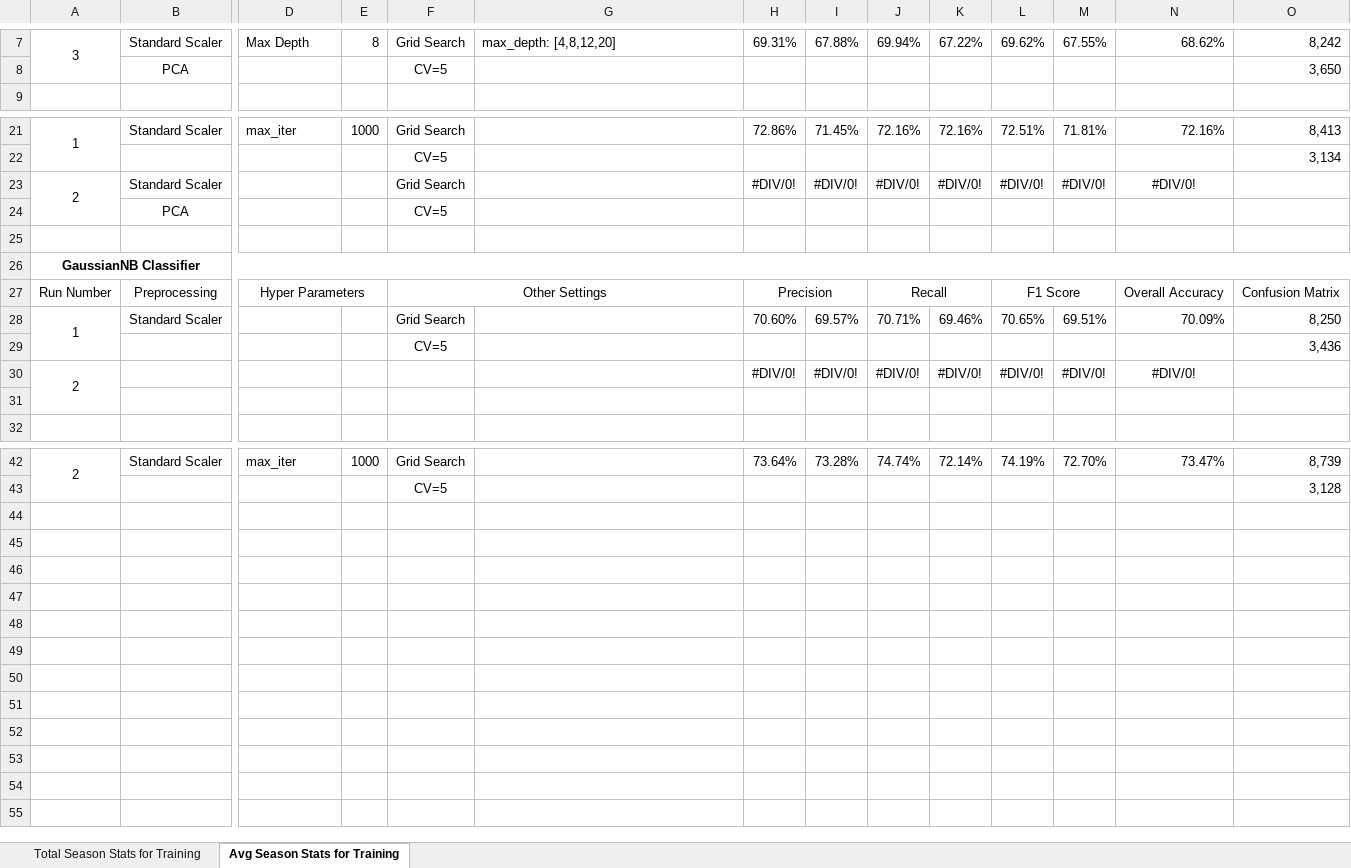
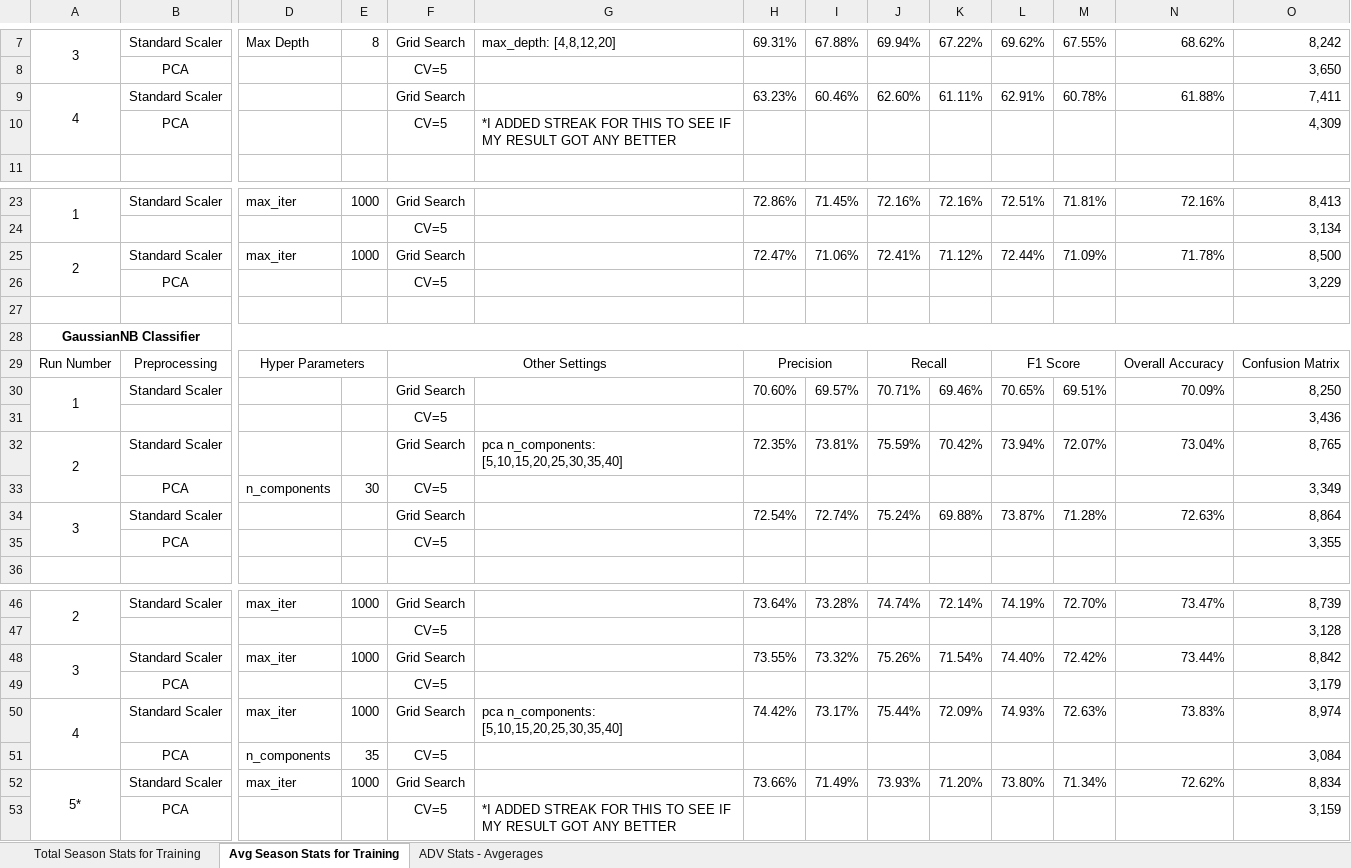
Before and after one commit to kcin999/March-Madness, an Excel workbook: Model Results.xlsx, sheet Avg Season Stats for Training, drawn as a sheet; only a part is shown, gaps mark what is left out; values as stored, in another font and other column widths than the file's, no borders; removed rows and columns are numbered as before the commit, all else as after; rows hold the shown columns only; the diff names each change by its address in the sheet, - before the commit and + after, or states it on an @@ line.

Commit message:
Added Advanced Stats to algorithim. Updated Results

```diff
--- a/Model Results.xlsx (sheet Avg Season Stats for Training)
+++ b/Model Results.xlsx (sheet Avg Season Stats for Training)
+sheet tab: ADV Stats - Avgerages
+row 9: 4 | Standard Scaler |  |  | Grid Search |  | 63.23% | 60.46% | 62.60% | 61.11% | 62.91% | 60.78% | 61.88% | 7,411
+row 10:  | PCA |  |  | CV=5 | *I ADDED STREAK FOR THIS TO SEE IF MY RESULT GOT ANY BETTER |  |  |  |  |  |  |  | 4,309
-row 23: 2 | Standard Scaler |  |  | Grid Search |  | #DIV/0! | #DIV/0! | #DIV/0! | #DIV/0! | #DIV/0! | #DIV/0! | #DIV/0!
-row 24:  | PCA |  |  | CV=5
+row 25: 2 | Standard Scaler | max_iter | 1000 | Grid Search |  | 72.47% | 71.06% | 72.41% | 71.12% | 72.44% | 71.09% | 71.78% | 8,500
+row 26:  | PCA |  |  | CV=5 |  |  |  |  |  |  |  |  | 3,229
-row 30: 2 |  |  |  |  |  | #DIV/0! | #DIV/0! | #DIV/0! | #DIV/0! | #DIV/0! | #DIV/0! | #DIV/0!
-row 32: (empty)
+row 32: 2 | Standard Scaler |  |  | Grid Search | pca n_components: [5,10,15,20,25,30,35,40] | 72.35% | 73.81% | 75.59% | 70.42% | 73.94% | 72.07% | 73.04% | 8,765
+A32:A33 merged
+row 33:  | PCA | n_components | 30 | CV=5 |  |  |  |  |  |  |  |  | 3,349
+row 34: 3 | Standard Scaler |  |  | Grid Search |  | 72.54% | 72.74% | 75.24% | 69.88% | 73.87% | 71.28% | 72.63% | 8,864
+row 35:  | PCA |  |  | CV=5 |  |  |  |  |  |  |  |  | 3,355
+row 48: 3 | Standard Scaler | max_iter | 1000 | Grid Search |  | 73.55% | 73.32% | 75.26% | 71.54% | 74.40% | 72.42% | 73.44% | 8,842
+row 49:  | PCA |  |  | CV=5 |  |  |  |  |  |  |  |  | 3,179
+row 50: 4 | Standard Scaler | max_iter | 1000 | Grid Search | pca n_components: [5,10,15,20,25,30,35,40] | 74.42% | 73.17% | 75.44% | 72.09% | 74.93% | 72.63% | 73.83% | 8,974
+row 51:  | PCA | n_components | 35 | CV=5 |  |  |  |  |  |  |  |  | 3,084
+row 52: 5* | Standard Scaler | max_iter | 1000 | Grid Search |  | 73.66% | 71.49% | 73.93% | 71.20% | 73.80% | 71.34% | 72.62% | 8,834
+row 53:  | PCA |  |  | CV=5 | *I ADDED STREAK FOR THIS TO SEE IF MY RESULT GOT ANY BETTER |  |  |  |  |  |  |  | 3,159
```
Also changed, not shown: sheet Total Season Stats for Training, formulas that keep their value, 4 other files.
